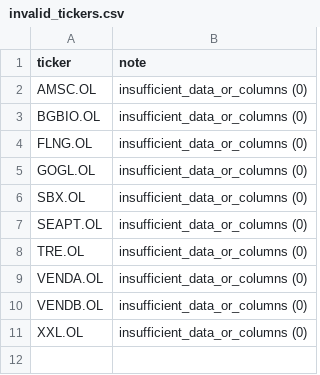
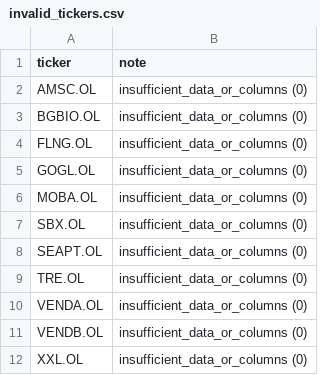
Before and after one commit to keresell-coder/oslo-screener, a CSV file: invalid_tickers.csv, drawn as a sheet; the diff names each change by its address in the sheet, - before the commit and + after, or states it on an @@ line.

```diff
--- a/invalid_tickers.csv
+++ b/invalid_tickers.csv
+row 6: MOBA.OL | insufficient_data_or_columns (0)
```
Also changed, not shown: 1 other file.
